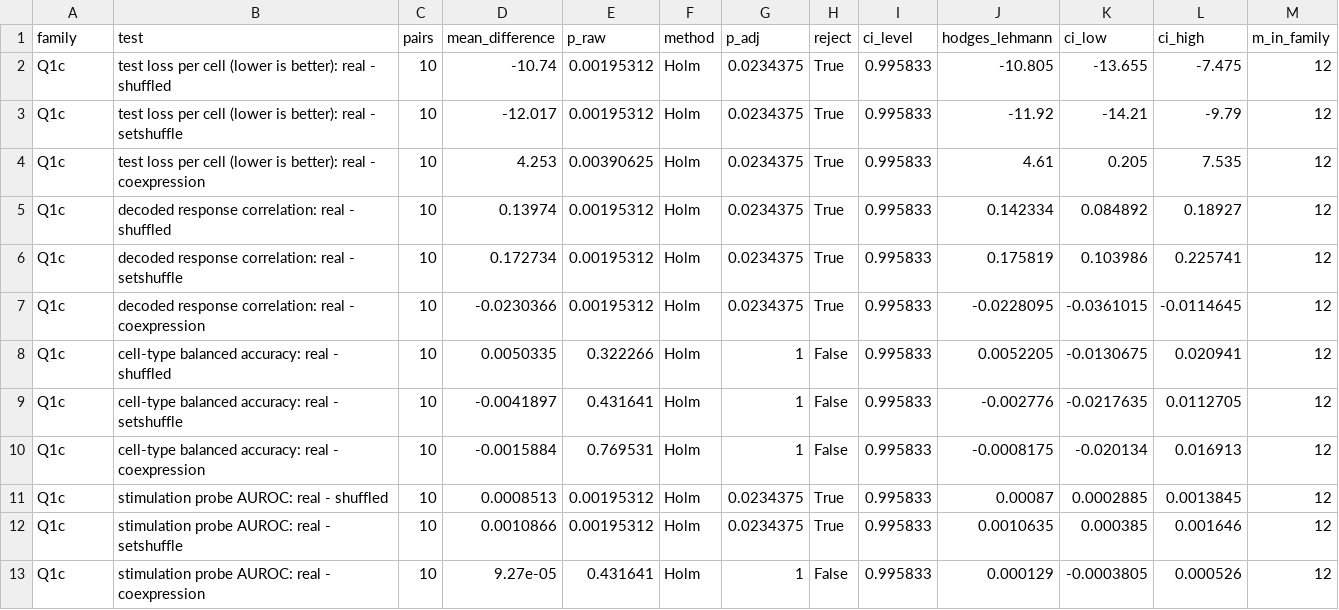
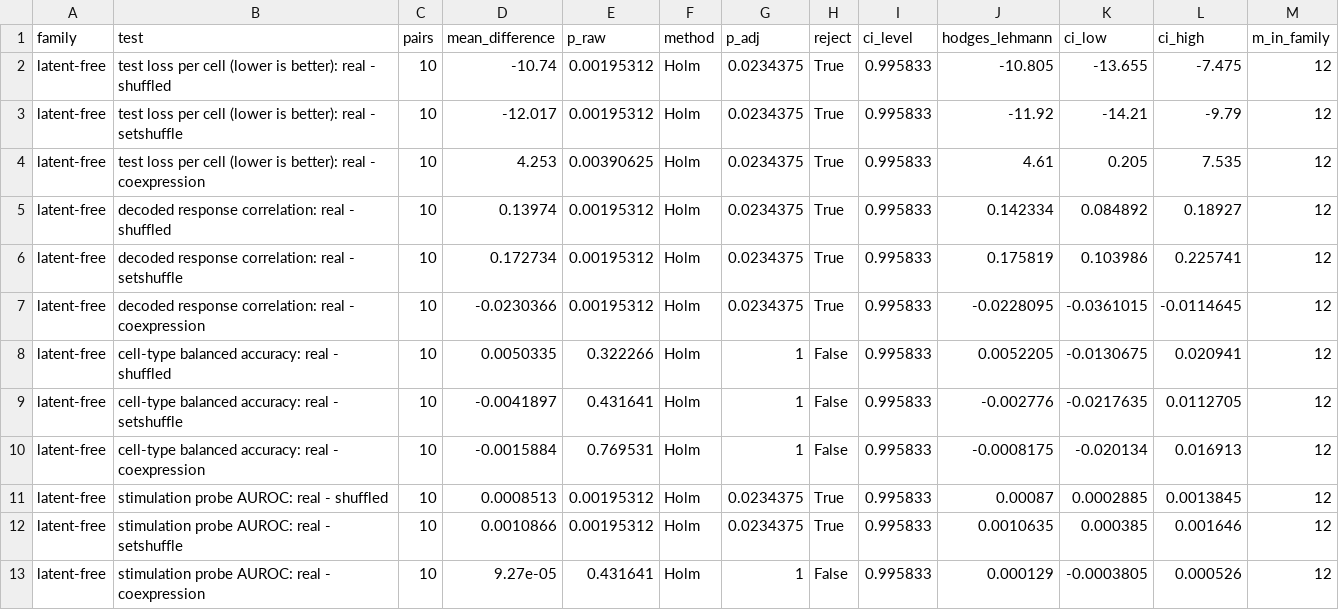
Before and after one commit to gmiliarakis/knowledge-or-sparsity-sc-vae, a CSV file: reports/tables/kang/reactome/tests.csv, drawn as a sheet.

Commit message:
Restructure the report around seven labelled questions and add overarching figures

```diff
--- a/reports/tables/kang/reactome/tests.csv
+++ b/reports/tables/kang/reactome/tests.csv
@@ -1,13 +1,13 @@
 family,test,pairs,mean_difference,p_raw,method,p_adj,reject,ci_level,hodges_lehmann,ci_low,ci_high,m_in_family
-Q1c,test loss per cell (lower is better): real - shuffled,10,-10.74,0.00195312,Holm,0.0234375,True,0.995833,-10.805,-13.655,-7.475,12
-Q1c,test loss per cell (lower is better): real - setshuffle,10,-12.017,0.00195312,Holm,0.0234375,True,0.995833,-11.92,-14.21,-9.79,12
-Q1c,test loss per cell (lower is better): real - coexpression,10,4.253,0.00390625,Holm,0.0234375,True,0.995833,4.61,0.205,7.535,12
-Q1c,decoded response correlation: real - shuffled,10,0.13974,0.00195312,Holm,0.0234375,True,0.995833,0.142334,0.084892,0.18927,12
-Q1c,decoded response correlation: real - setshuffle,10,0.172734,0.00195312,Holm,0.0234375,True,0.995833,0.175819,0.103986,0.225741,12
-Q1c,decoded response correlation: real - coexpression,10,-0.0230366,0.00195312,Holm,0.0234375,True,0.995833,-0.0228095,-0.0361015,-0.0114645,12
-Q1c,cell-type balanced accuracy: real - shuffled,10,0.0050335,0.322266,Holm,1,False,0.995833,0.0052205,-0.0130675,0.020941,12
-Q1c,cell-type balanced accuracy: real - setshuffle,10,-0.0041897,0.431641,Holm,1,False,0.995833,-0.002776,-0.0217635,0.0112705,12
-Q1c,cell-type balanced accuracy: real - coexpression,10,-0.0015884,0.769531,Holm,1,False,0.995833,-0.0008175,-0.020134,0.016913,12
-Q1c,stimulation probe AUROC: real - shuffled,10,0.0008513,0.00195312,Holm,0.0234375,True,0.995833,0.00087,0.0002885,0.0013845,12
-Q1c,stimulation probe AUROC: real - setshuffle,10,0.0010866,0.00195312,Holm,0.0234375,True,0.995833,0.0010635,0.000385,0.001646,12
-Q1c,stimulation probe AUROC: real - coexpression,10,9.27e-05,0.431641,Holm,1,False,0.995833,0.000129,-0.0003805,0.000526,12
+latent-free,test loss per cell (lower is better): real - shuffled,10,-10.74,0.00195312,Holm,0.0234375,True,0.995833,-10.805,-13.655,-7.475,12
+latent-free,test loss per cell (lower is better): real - setshuffle,10,-12.017,0.00195312,Holm,0.0234375,True,0.995833,-11.92,-14.21,-9.79,12
+latent-free,test loss per cell (lower is better): real - coexpression,10,4.253,0.00390625,Holm,0.0234375,True,0.995833,4.61,0.205,7.535,12
+latent-free,decoded response correlation: real - shuffled,10,0.13974,0.00195312,Holm,0.0234375,True,0.995833,0.142334,0.084892,0.18927,12
+latent-free,decoded response correlation: real - setshuffle,10,0.172734,0.00195312,Holm,0.0234375,True,0.995833,0.175819,0.103986,0.225741,12
+latent-free,decoded response correlation: real - coexpression,10,-0.0230366,0.00195312,Holm,0.0234375,True,0.995833,-0.0228095,-0.0361015,-0.0114645,12
+latent-free,cell-type balanced accuracy: real - shuffled,10,0.0050335,0.322266,Holm,1,False,0.995833,0.0052205,-0.0130675,0.020941,12
+latent-free,cell-type balanced accuracy: real - setshuffle,10,-0.0041897,0.431641,Holm,1,False,0.995833,-0.002776,-0.0217635,0.0112705,12
+latent-free,cell-type balanced accuracy: real - coexpression,10,-0.0015884,0.769531,Holm,1,False,0.995833,-0.0008175,-0.020134,0.016913,12
+latent-free,stimulation probe AUROC: real - shuffled,10,0.0008513,0.00195312,Holm,0.0234375,True,0.995833,0.00087,0.0002885,0.0013845,12
+latent-free,stimulation probe AUROC: real - setshuffle,10,0.0010866,0.00195312,Holm,0.0234375,True,0.995833,0.0010635,0.000385,0.001646,12
+latent-free,stimulation probe AUROC: real - coexpression,10,9.27e-05,0.431641,Holm,1,False,0.995833,0.000129,-0.0003805,0.000526,12
```
Also changed, not shown: reports/tables/kang_drop250/hallmark/tests.csv, reports/tables/oesinghaus_ifn_beta/hallmark/tests.csv, 27 other files.
